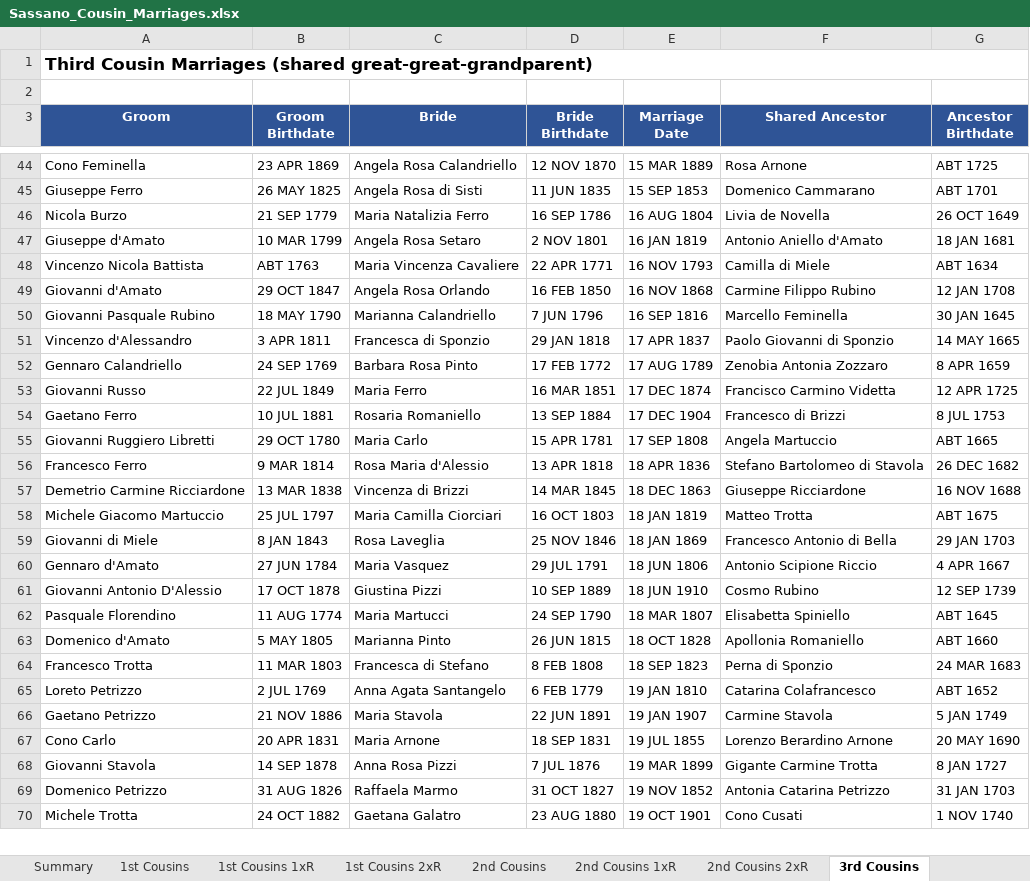
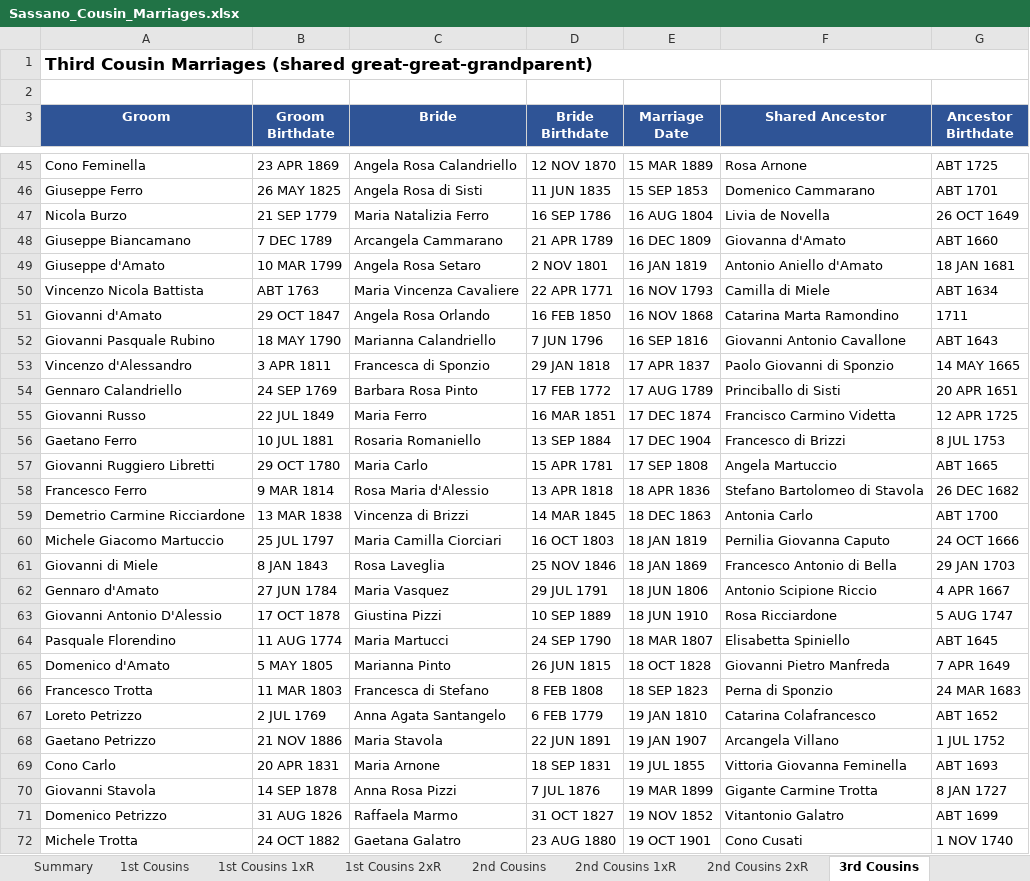
Before and after one commit to johncavallone/sassanochicago, an Excel workbook: assets/downloads/Sassano_Cousin_Marriages.xlsx, sheet 3rd Cousins, drawn as a sheet; only a part is shown, gaps mark what is left out; values as stored, in another font and other column widths than the file's, no borders; addresses are those after the commit; the diff covers the shown part only; the diff names each change by its address in the sheet, - before the commit and + after, or states it on an @@ line.

```diff
--- a/assets/downloads/Sassano_Cousin_Marriages.xlsx (sheet 3rd Cousins)
+++ b/assets/downloads/Sassano_Cousin_Marriages.xlsx (sheet 3rd Cousins)
+row 48: Giuseppe Biancamano | 7 DEC 1789 | Arcangela Cammarano | 21 APR 1789 | 16 DEC 1809 | Giovanna d'Amato | ABT 1660
-F51 (Shared Ancestor): Carmine Filippo Rubino
+F51 (Shared Ancestor): Catarina Marta Ramondino
-G51 (Ancestor Birthdate): 12 JAN 1708
+G51 (Ancestor Birthdate): 1711
-F52 (Shared Ancestor): Marcello Feminella
+F52 (Shared Ancestor): Giovanni Antonio Cavallone
-G52 (Ancestor Birthdate): 30 JAN 1645
+G52 (Ancestor Birthdate): ABT 1643
-F54 (Shared Ancestor): Zenobia Antonia Zozzaro
+F54 (Shared Ancestor): Princiballo di Sisti
-G54 (Ancestor Birthdate): 8 APR 1659
+G54 (Ancestor Birthdate): 20 APR 1651
-F59 (Shared Ancestor): Giuseppe Ricciardone
+F59 (Shared Ancestor): Antonia Carlo
-G59 (Ancestor Birthdate): 16 NOV 1688
+G59 (Ancestor Birthdate): ABT 1700
-F60 (Shared Ancestor): Matteo Trotta
+F60 (Shared Ancestor): Pernilia Giovanna Caputo
-G60 (Ancestor Birthdate): ABT 1675
+G60 (Ancestor Birthdate): 24 OCT 1666
-F63 (Shared Ancestor): Cosmo Rubino
+F63 (Shared Ancestor): Rosa Ricciardone
-G63 (Ancestor Birthdate): 12 SEP 1739
+G63 (Ancestor Birthdate): 5 AUG 1747
-F65 (Shared Ancestor): Apollonia Romaniello
+F65 (Shared Ancestor): Giovanni Pietro Manfreda
-G65 (Ancestor Birthdate): ABT 1660
+G65 (Ancestor Birthdate): 7 APR 1649
-F68 (Shared Ancestor): Carmine Stavola
+F68 (Shared Ancestor): Arcangela Villano
-G68 (Ancestor Birthdate): 5 JAN 1749
+G68 (Ancestor Birthdate): 1 JUL 1752
-F69 (Shared Ancestor): Lorenzo Berardino Arnone
+F69 (Shared Ancestor): Vittoria Giovanna Feminella
-G69 (Ancestor Birthdate): 20 MAY 1690
+G69 (Ancestor Birthdate): ABT 1693
-F71 (Shared Ancestor): Antonia Catarina Petrizzo
+F71 (Shared Ancestor): Vitantonio Galatro
-G71 (Ancestor Birthdate): 31 JAN 1703
+G71 (Ancestor Birthdate): ABT 1699
```
Also changed, not shown: 4 added rows and 171 edited cells elsewhere in this sheet, sheet 4th Cousins, sheet 3rd Cousins 1xR, sheet Multi-Gen Cousin Marriages, sheet 2nd Cousins, sheet 2nd Cousins 1xR, sheet Chicago Cousin Marriages, 6 more sheets, formulas that keep their value, 7 other files.
